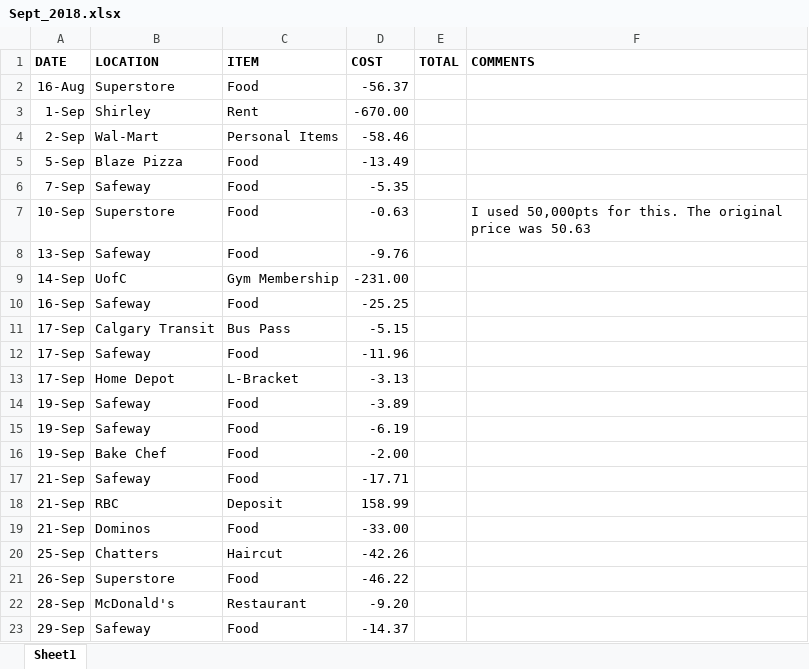
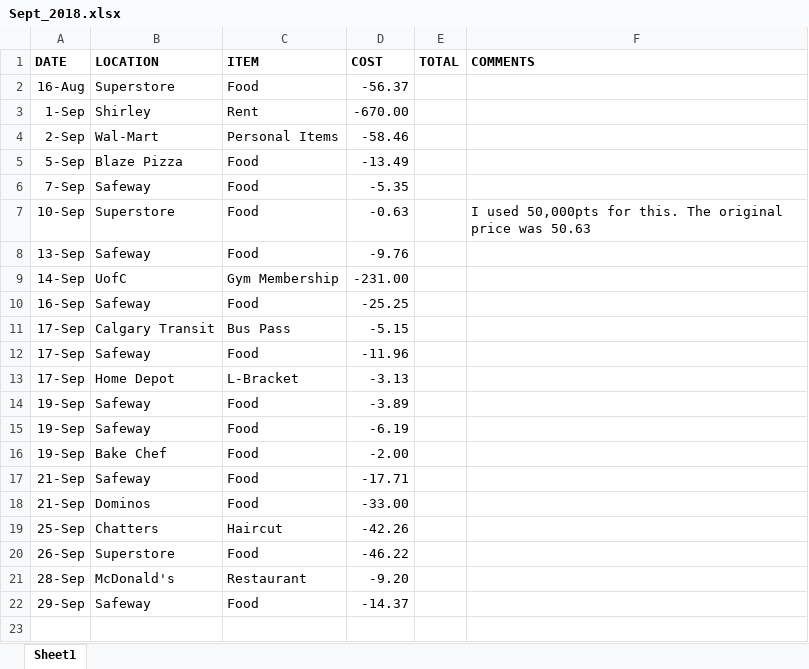
Before and after one commit to aj112358/Finance_Analysis_PowerBI, an Excel workbook: Finance_Data/2018/Sept_2018.xlsx, sheet Sheet1, drawn as a sheet; values as stored, in another font and other column widths than the file's, no borders; the diff names each change by its address in the sheet, - before the commit and + after, or states it on an @@ line.

```diff
--- a/Finance_Data/2018/Sept_2018.xlsx (sheet Sheet1)
+++ b/Finance_Data/2018/Sept_2018.xlsx (sheet Sheet1)
-row 18: 21-Sep | RBC | Deposit | 158.99
```
Also changed, not shown: Finance_Data/2018/Nov_2018.xlsx, Finance_Data/2018/Oct_2018.xlsx, 5 other files.
